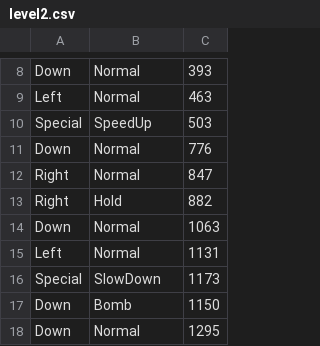
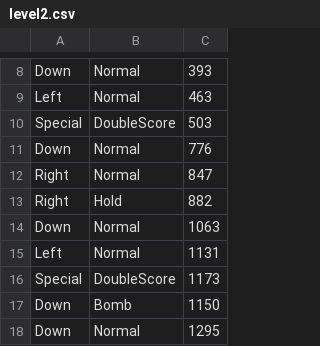
Before and after one commit to halleyd2804/ShadowDance-game, a CSV file: res/level2.csv, drawn as a sheet; only a part is shown, gaps mark what is left out.

```diff
--- a/res/level2.csv
+++ b/res/level2.csv
@@ -9,3 +9,3 @@ Down,Normal,393
 Left,Normal,463
-Special,SpeedUp,503
+Special,DoubleScore,503
 Down,Normal,776
@@ -15,3 +15,3 @@ Down,Normal,1063
 Left,Normal,1131
-Special,SlowDown,1173
+Special,DoubleScore,1173
 Down,Bomb,1150
```
Also changed, not shown: res/test2.csv, 29 other files.
